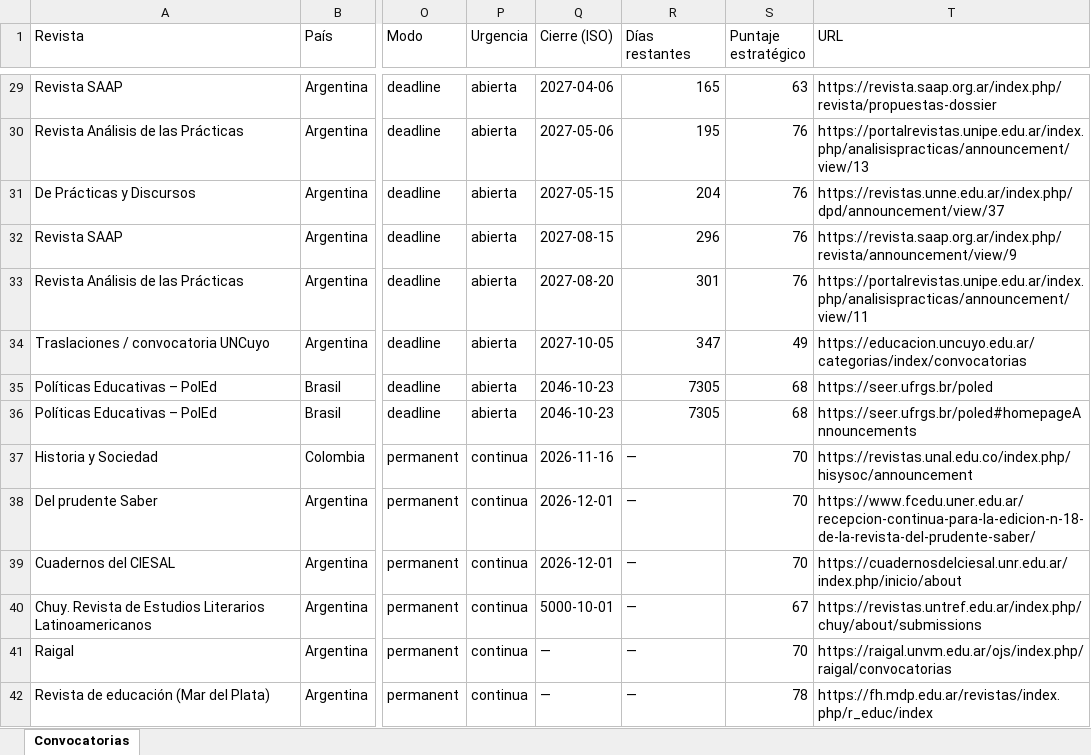
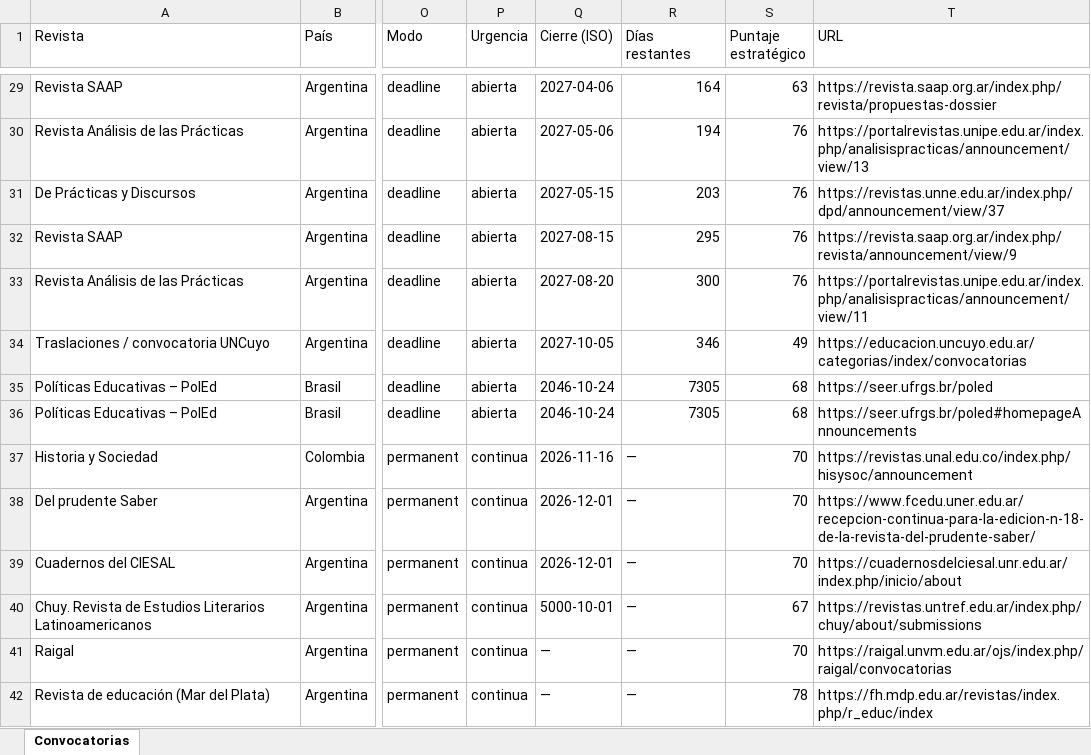
Before and after one commit to eaguirre25/SCRAPEADORACADEMICUS, an Excel workbook: docs/data/latest.xlsx, sheet Convocatorias, drawn as a sheet; only a part is shown, gaps mark what is left out; values as stored, in another font and other column widths than the file's, no cell formats; the diff covers the shown part only; the diff names each change by its address in the sheet, - before the commit and + after, or states it on an @@ line.

```diff
--- a/docs/data/latest.xlsx (sheet Convocatorias)
+++ b/docs/data/latest.xlsx (sheet Convocatorias)
-R29 (Días restantes): 165
+R29 (Días restantes): 164
-R30 (Días restantes): 195
+R30 (Días restantes): 194
-R31 (Días restantes): 204
+R31 (Días restantes): 203
-R32 (Días restantes): 296
+R32 (Días restantes): 295
-R33 (Días restantes): 301
+R33 (Días restantes): 300
-R34 (Días restantes): 347
+R34 (Días restantes): 346
-Q35:Q36 (Cierre (ISO)): 2046-10-23
+Q35:Q36 (Cierre (ISO)): 2046-10-24
```
Also changed, not shown: 2 added rows, 4 removed rows and 26 edited cells elsewhere in this sheet, cell formats, 9 other files.
